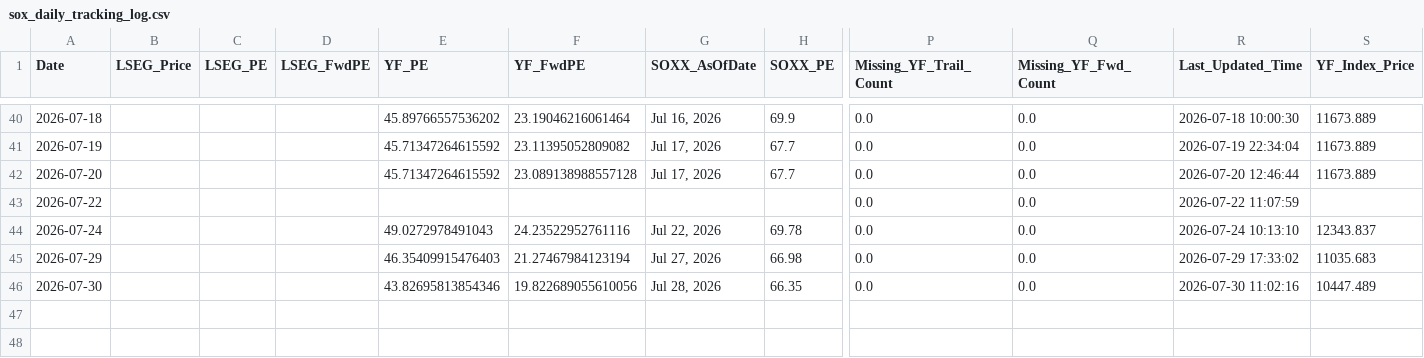
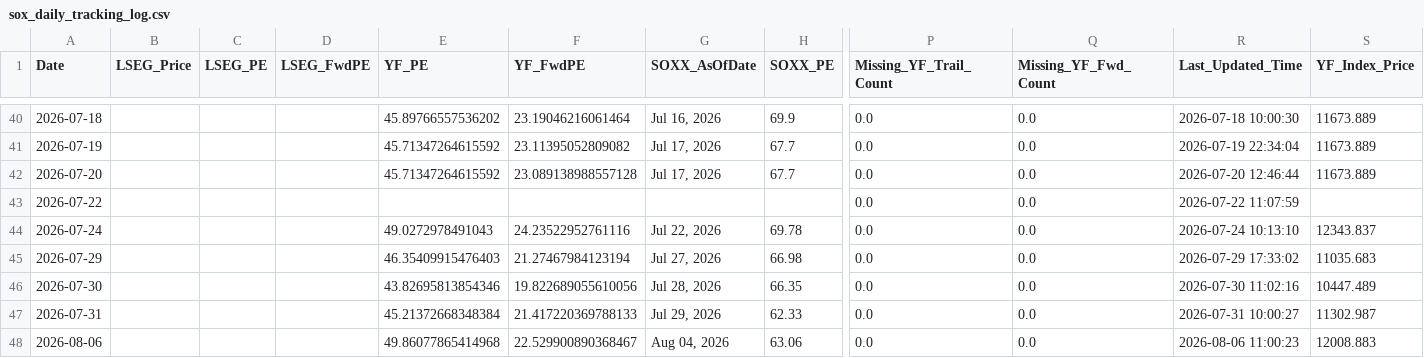
Before and after one commit to Wiimandy/sox-pe-river, a CSV file: sox_daily_tracking_log.csv, drawn as a sheet; only a part is shown, gaps mark what is left out; rows hold the shown columns only; the diff names each change by its address in the sheet, - before the commit and + after, or states it on an @@ line.

Commit message:
Auto-update SOX LSEG/yfinance proxy data

```diff
--- a/sox_daily_tracking_log.csv
+++ b/sox_daily_tracking_log.csv
+row 47: 2026-07-31 |  |  |  | 45.21372668348384 | 21.417220369788133 | Jul 29, 2026 | 62.33 | 0.0 | 0.0 | 2026-07-31 10:00:27 | 11302.987
+row 48: 2026-08-06 |  |  |  | 49.86077865414968 | 22.529900890368467 | Aug 04, 2026 | 63.06 | 0.0 | 0.0 | 2026-08-06 11:00:23 | 12008.883
```
